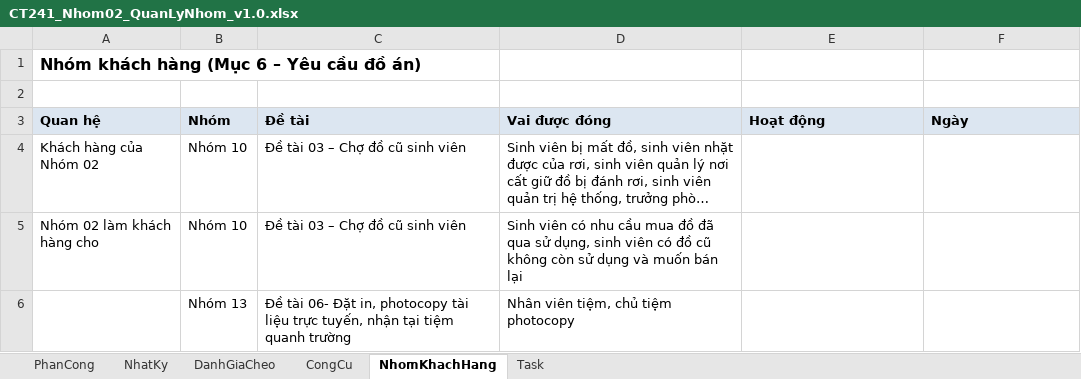
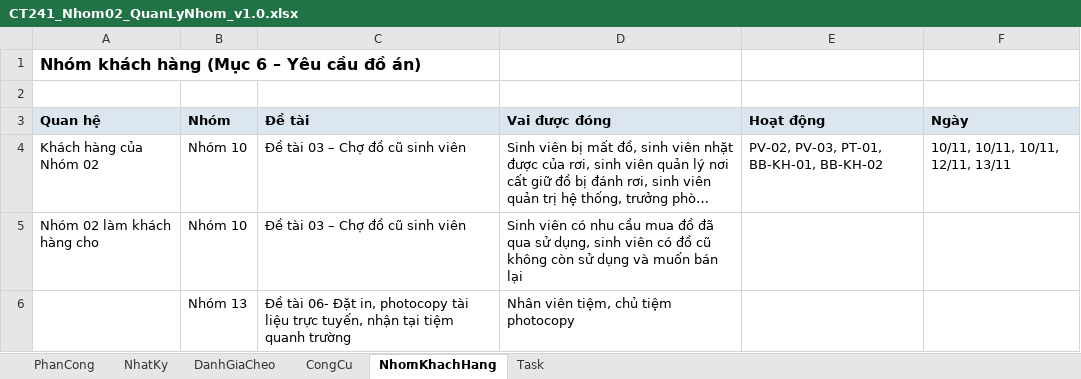
Before and after one commit to lexipit3268/CT241_DeTai05, an Excel workbook: 00_QuanLyNhom/CT241_Nhom02_QuanLyNhom_v1.0.xlsx, sheet NhomKhachHang, drawn as a sheet; long unchanged cells end in …; values as stored, in another font and other column widths than the file's, no borders; the diff names each change by its address in the sheet, - before the commit and + after, or states it on an @@ line.

```diff
--- a/00_QuanLyNhom/CT241_Nhom02_QuanLyNhom_v1.0.xlsx (sheet NhomKhachHang)
+++ b/00_QuanLyNhom/CT241_Nhom02_QuanLyNhom_v1.0.xlsx (sheet NhomKhachHang)
-E4 (Hoạt động): (empty)
+E4 (Hoạt động): PV-02, PV-03, PT-01, BB-KH-01, BB-KH-02
-F4 (Ngày): (empty)
+F4 (Ngày): 10/11, 10/11, 10/11, 12/11, 13/11
```
Also changed, not shown: sheet Task, 02_ThuThap/CT241_Nhom02_DanhSachYeuCau_v1.0.xlsx, 8 other files.
